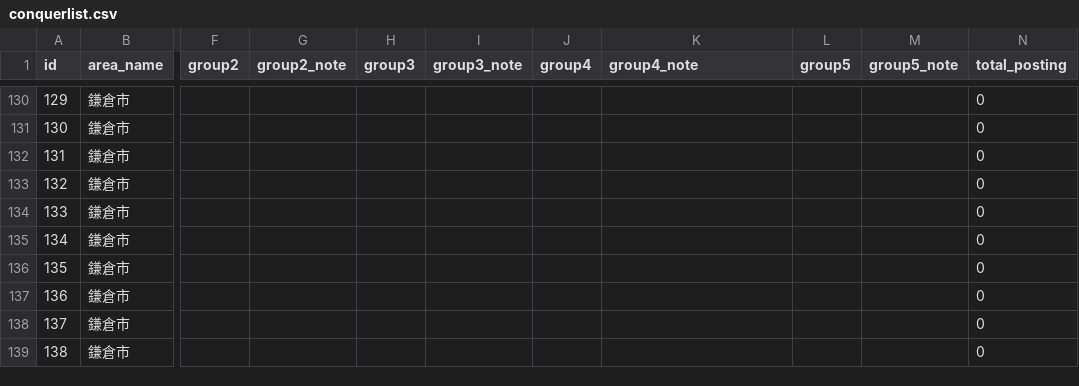
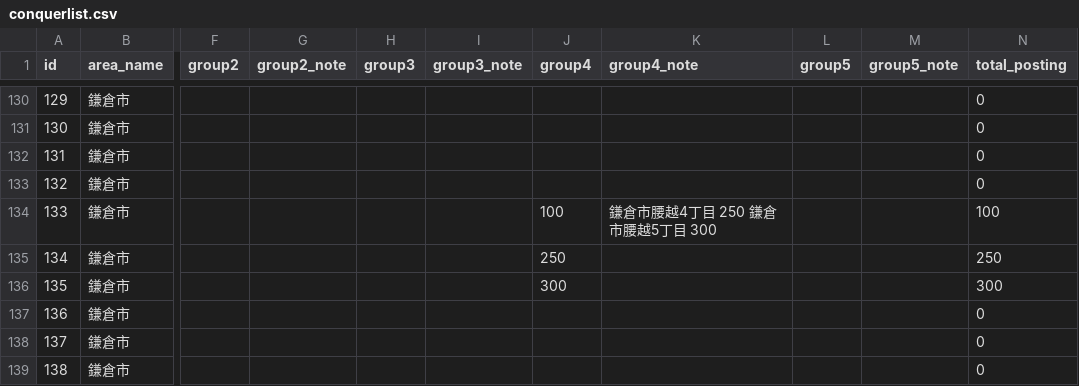
Before and after one commit to kokuminmin/poster-map-kagoshima, a CSV file: public/data/conquerlist.csv, drawn as a sheet; only a part is shown, gaps mark what is left out; the diff names each change by its address in the sheet, - before the commit and + after, or states it on an @@ line.

Commit message:
Posting Data Update

```diff
--- a/public/data/conquerlist.csv
+++ b/public/data/conquerlist.csv
-J134 (group4): (empty)
+J134 (group4): 100
-K134 (group4_note): (empty)
+K134 (group4_note): 鎌倉市腰越4丁目 250 鎌倉市腰越5丁目 300
-N134 (total_posting): 0
+N134 (total_posting): 100
-J135 (group4): (empty)
+J135 (group4): 250
-N135 (total_posting): 0
+N135 (total_posting): 250
-J136 (group4): (empty)
+J136 (group4): 300
-N136 (total_posting): 0
+N136 (total_posting): 300
```
Also changed, not shown: 3 other files.
